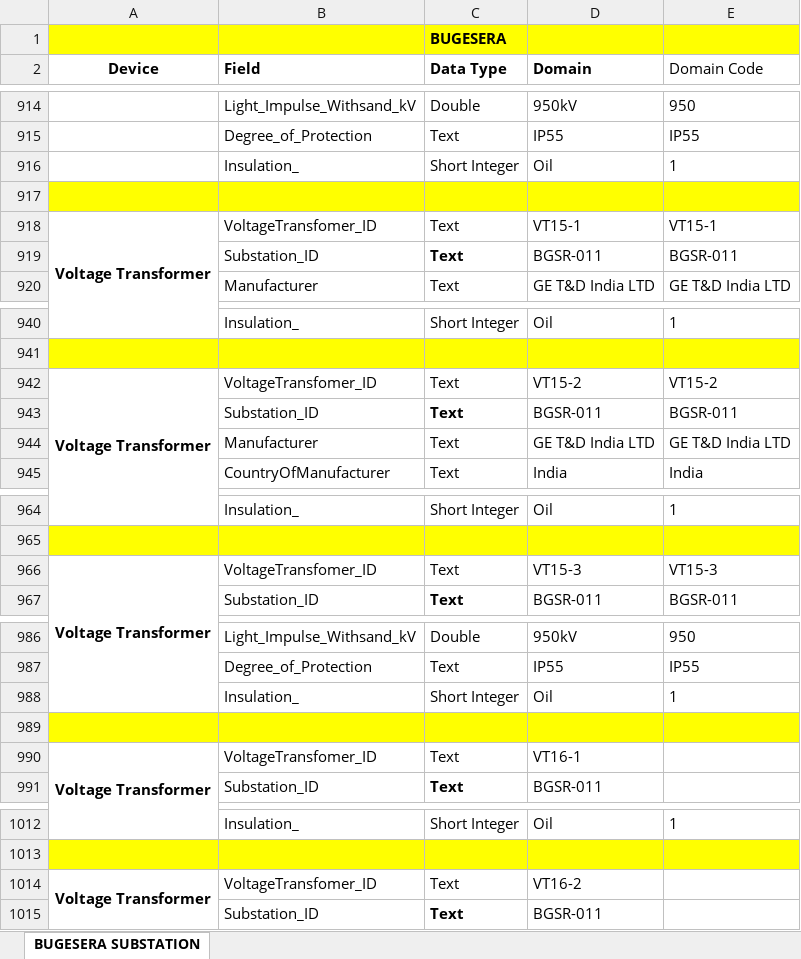
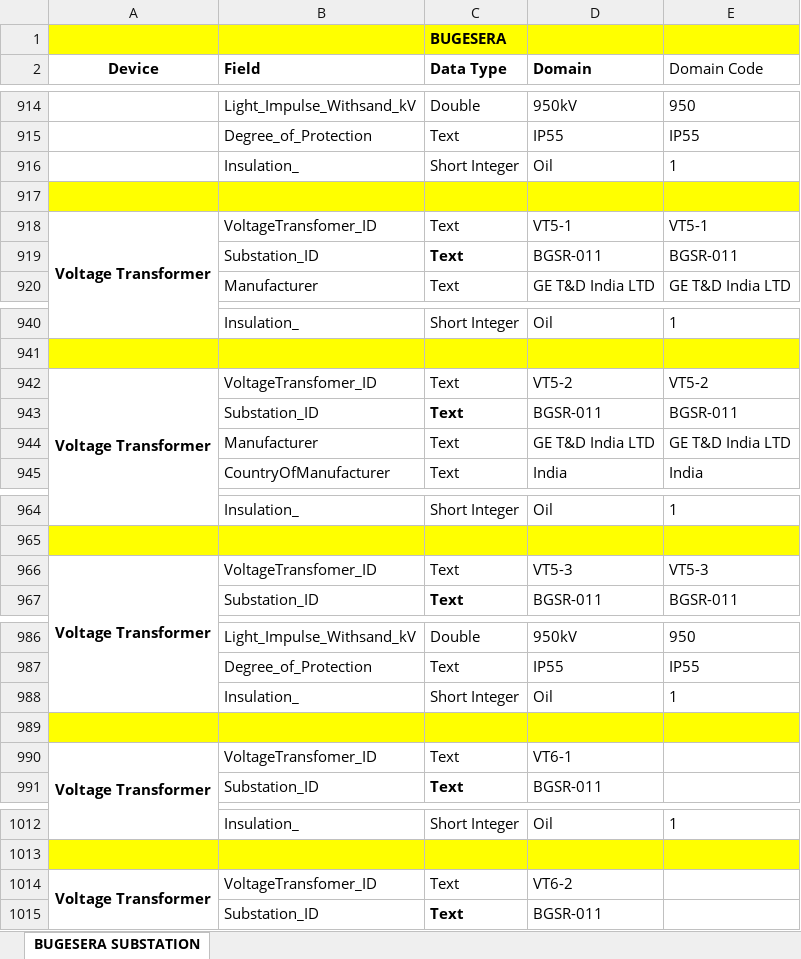
Before and after one commit to iranzi17/GIS-Data-Cleaning, an Excel workbook: New Data/BUGESERA DATA.xlsx, sheet BUGESERA SUBSTATION, drawn as a sheet; only a part is shown, gaps mark what is left out; values as stored, in another font and other column widths than the file's, no borders; the diff covers the shown part only; the diff names each change by its address in the sheet, - before the commit and + after, or states it on an @@ line.

Commit message:
ghhggh

```diff
--- a/New Data/BUGESERA DATA.xlsx (sheet BUGESERA SUBSTATION)
+++ b/New Data/BUGESERA DATA.xlsx (sheet BUGESERA SUBSTATION)
-D918 (Domain): VT15-1
+D918 (Domain): VT5-1
-E918 (Domain Code): VT15-1
+E918 (Domain Code): VT5-1
-D942 (Domain): VT15-2
+D942 (Domain): VT5-2
-E942 (Domain Code): VT15-2
+E942 (Domain Code): VT5-2
-D966 (Domain): VT15-3
+D966 (Domain): VT5-3
-E966 (Domain Code): VT15-3
+E966 (Domain Code): VT5-3
-D990 (Domain): VT16-1
+D990 (Domain): VT6-1
-D1014 (Domain): VT16-2
+D1014 (Domain): VT6-2
```
Also changed, not shown: 1 edited cell elsewhere in this sheet.
